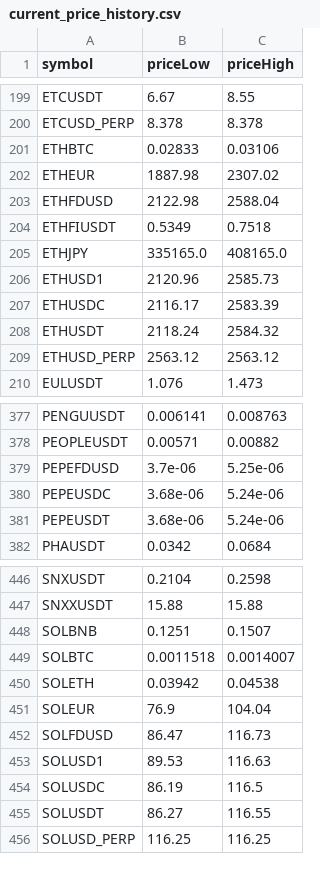
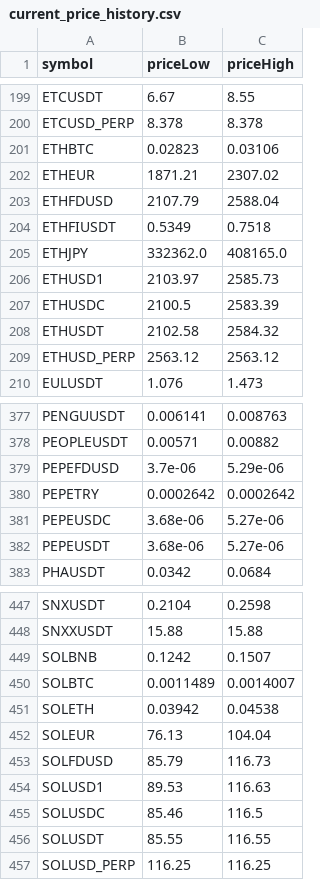
Before and after one commit to miaranarm/binance_bot_audit, a CSV file: results/current_price_history.csv, drawn as a sheet; only a part is shown, gaps mark what is left out; the diff covers the shown part only.

```diff
--- a/results/current_price_history.csv
+++ b/results/current_price_history.csv
@@ -200,10 +200,10 @@ ETCUSDT,6.67,8.55
 ETCUSD_PERP,8.378,8.378
-ETHBTC,0.02833,0.03106
-ETHEUR,1887.98,2307.02
-ETHFDUSD,2122.98,2588.04
+ETHBTC,0.02823,0.03106
+ETHEUR,1871.21,2307.02
+ETHFDUSD,2107.79,2588.04
 ETHFIUSDT,0.5349,0.7518
-ETHJPY,335165.0,408165.0
-ETHUSD1,2120.96,2585.73
-ETHUSDC,2116.17,2583.39
-ETHUSDT,2118.24,2584.32
+ETHJPY,332362.0,408165.0
+ETHUSD1,2103.97,2585.73
+ETHUSDC,2100.5,2583.39
+ETHUSDT,2102.58,2584.32
 ETHUSD_PERP,2563.12,2563.12
@@ -378,5 +378,6 @@ PENGUUSDT,0.006141,0.008763
 PEOPLEUSDT,0.00571,0.00882
-PEPEFDUSD,3.7e-06,5.25e-06
-PEPEUSDC,3.68e-06,5.24e-06
-PEPEUSDT,3.68e-06,5.24e-06
+PEPEFDUSD,3.7e-06,5.29e-06
+PEPETRY,0.0002642,0.0002642
+PEPEUSDC,3.68e-06,5.27e-06
+PEPEUSDT,3.68e-06,5.27e-06
 PHAUSDT,0.0342,0.0684
@@ -447,10 +448,10 @@ SNXUSDT,0.2104,0.2598
 SNXXUSDT,15.88,15.88
-SOLBNB,0.1251,0.1507
-SOLBTC,0.0011518,0.0014007
+SOLBNB,0.1242,0.1507
+SOLBTC,0.0011489,0.0014007
 SOLETH,0.03942,0.04538
-SOLEUR,76.9,104.04
-SOLFDUSD,86.47,116.73
+SOLEUR,76.13,104.04
+SOLFDUSD,85.79,116.73
 SOLUSD1,89.53,116.63
-SOLUSDC,86.19,116.5
-SOLUSDT,86.27,116.55
+SOLUSDC,85.46,116.5
+SOLUSDT,85.55,116.55
 SOLUSD_PERP,116.25,116.25
```
Also changed, not shown: 21 edited cells elsewhere in this file, results/current_price.csv, results/current_price_learning.csv, 12 other files.
